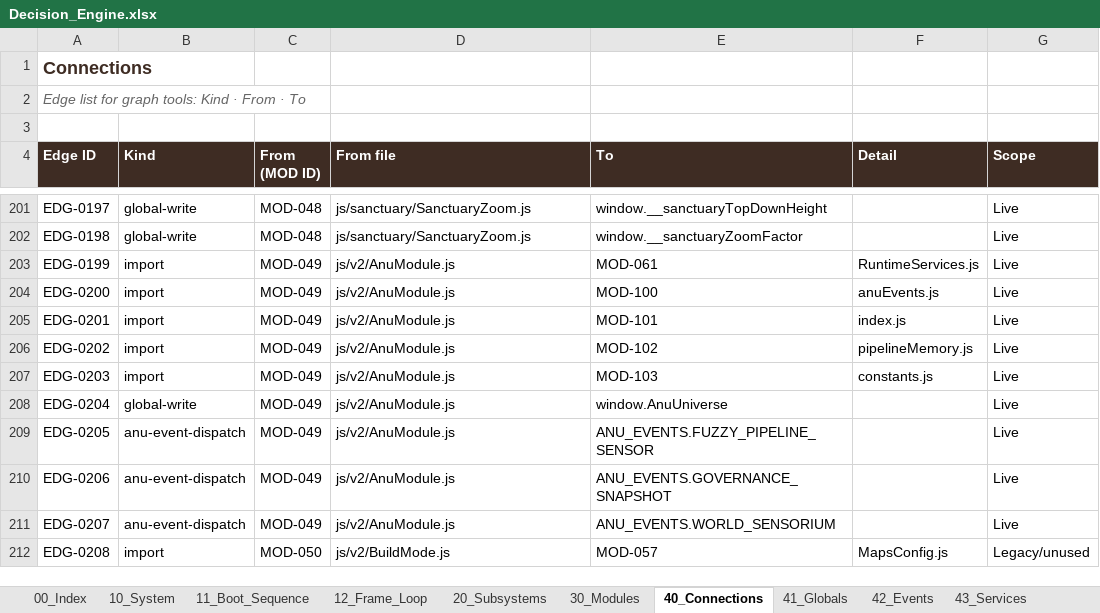
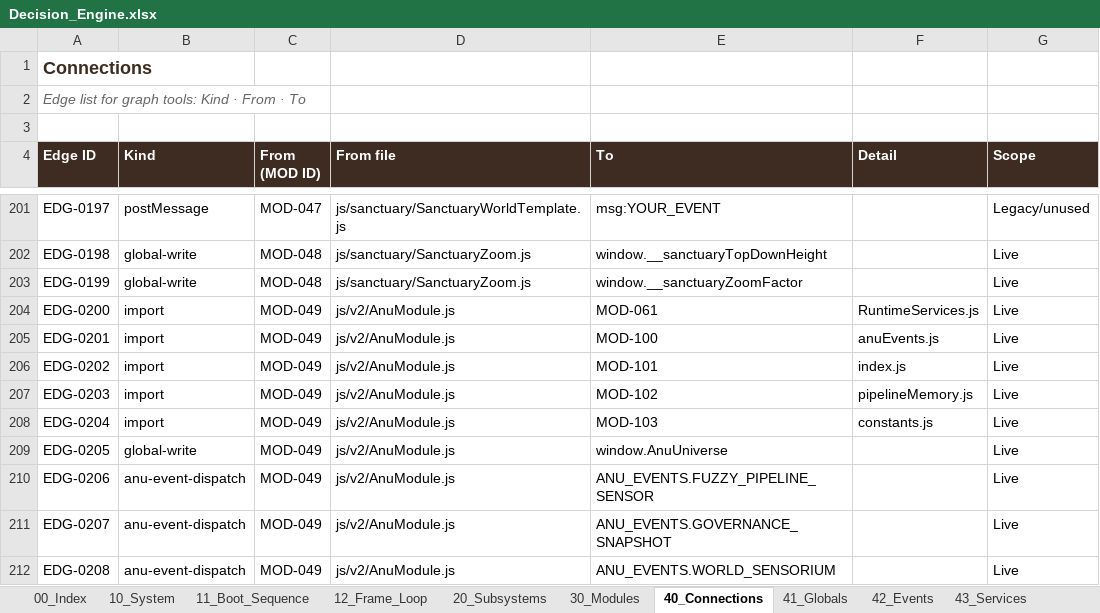
Before and after one commit to dev-ideasoftware-studio/SacredAdventures, an Excel workbook: docs/decision-engine/Decision_Engine.xlsx, sheet 40_Connections, drawn as a sheet; only a part is shown, gaps mark what is left out; values as stored, in another font and other column widths than the file's, no borders; the diff covers the shown part only; the diff names each change by its address in the sheet, - before the commit and + after, or states it on an @@ line.

```diff
--- a/docs/decision-engine/Decision_Engine.xlsx (sheet 40_Connections)
+++ b/docs/decision-engine/Decision_Engine.xlsx (sheet 40_Connections)
-B201 (Kind): global-write
+B201 (Kind): postMessage
-C201 (From (MOD ID)): MOD-048
+C201 (From (MOD ID)): MOD-047
-D201 (From file): js/sanctuary/SanctuaryZoom.js
+D201 (From file): js/sanctuary/SanctuaryWorldTemplate.js
-E201 (To): window.__sanctuaryTopDownHeight
+E201 (To): msg:YOUR_EVENT
-G201 (Scope): Live
+G201 (Scope): Legacy/unused
-E202 (To): window.__sanctuaryZoomFactor
+E202 (To): window.__sanctuaryTopDownHeight
-B203 (Kind): import
+B203 (Kind): global-write
-C203 (From (MOD ID)): MOD-049
+C203 (From (MOD ID)): MOD-048
-D203 (From file): js/v2/AnuModule.js
+D203 (From file): js/sanctuary/SanctuaryZoom.js
-E203 (To): MOD-061
+E203 (To): window.__sanctuaryZoomFactor
-F203 (Detail): RuntimeServices.js
+F203 (Detail): (empty)
-E204 (To): MOD-100
+E204 (To): MOD-061
-F204 (Detail): anuEvents.js
+F204 (Detail): RuntimeServices.js
-E205 (To): MOD-101
+E205 (To): MOD-100
-F205 (Detail): index.js
+F205 (Detail): anuEvents.js
-E206 (To): MOD-102
+E206 (To): MOD-101
-F206 (Detail): pipelineMemory.js
+F206 (Detail): index.js
-E207 (To): MOD-103
+E207 (To): MOD-102
-F207 (Detail): constants.js
+F207 (Detail): pipelineMemory.js
-B208 (Kind): global-write
+B208 (Kind): import
-E208 (To): window.AnuUniverse
+E208 (To): MOD-103
-F208 (Detail): (empty)
+F208 (Detail): constants.js
-B209 (Kind): anu-event-dispatch
+B209 (Kind): global-write
-E209 (To): ANU_EVENTS.FUZZY_PIPELINE_SENSOR
+E209 (To): window.AnuUniverse
-E210 (To): ANU_EVENTS.GOVERNANCE_SNAPSHOT
+E210 (To): ANU_EVENTS.FUZZY_PIPELINE_SENSOR
-E211 (To): ANU_EVENTS.WORLD_SENSORIUM
+E211 (To): ANU_EVENTS.GOVERNANCE_SNAPSHOT
-B212 (Kind): import
+B212 (Kind): anu-event-dispatch
-C212 (From (MOD ID)): MOD-050
+C212 (From (MOD ID)): MOD-049
-D212 (From file): js/v2/BuildMode.js
+D212 (From file): js/v2/AnuModule.js
-E212 (To): MOD-057
+E212 (To): ANU_EVENTS.WORLD_SENSORIUM
-F212 (Detail): MapsConfig.js
+F212 (Detail): (empty)
-G212 (Scope): Legacy/unused
+G212 (Scope): Live
```
Also changed, not shown: 2 added rows and 784 edited cells elsewhere in this sheet, sheet 44_Limbo_Calls, sheet 60_Plan, sheet 63_Attempts_Ledger, sheet 70_Session_Log, sheet 30_Modules, sheet 10_System, 4 more sheets, 3 other files.
